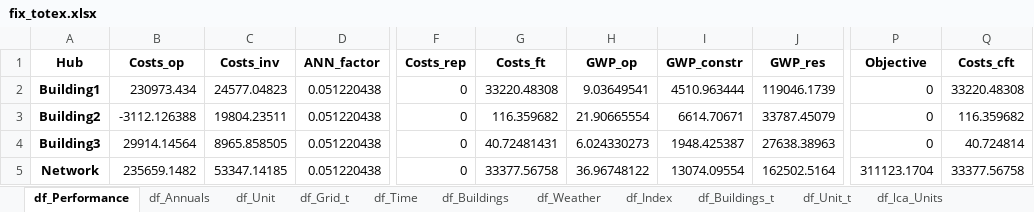
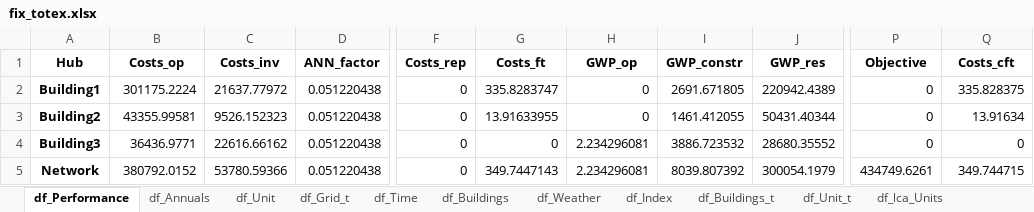
Before and after one commit to zhichuanma/REHO, an Excel workbook: VEO_Spain/Scenario_1/results/fix_totex.xlsx, sheet df_Performance, drawn as a sheet; only a part is shown, gaps mark what is left out; values as stored, in another font and other column widths than the file's, no borders; the diff names each change by its address in the sheet, - before the commit and + after, or states it on an @@ line.

```diff
--- a/VEO_Spain/Scenario_1/results/fix_totex.xlsx (sheet df_Performance)
+++ b/VEO_Spain/Scenario_1/results/fix_totex.xlsx (sheet df_Performance)
-B2 (Costs_op): 230973.434
+B2 (Costs_op): 301175.2224
-C2 (Costs_inv): 24577.04823
+C2 (Costs_inv): 21637.77972
-G2 (Costs_ft): 33220.48308
+G2 (Costs_ft): 335.8283747
-H2 (GWP_op): 9.03649541
+H2 (GWP_op): 0
-I2 (GWP_constr): 4510.963444
+I2 (GWP_constr): 2691.671805
-J2 (GWP_res): 119046.1739
+J2 (GWP_res): 220942.4389
-Q2 (Costs_cft): 33220.48308
+Q2 (Costs_cft): 335.828375
-B3 (Costs_op): -3112.126388
+B3 (Costs_op): 43355.99581
-C3 (Costs_inv): 19804.23511
+C3 (Costs_inv): 9526.152323
-G3 (Costs_ft): 116.359682
+G3 (Costs_ft): 13.91633955
-H3 (GWP_op): 21.90665554
+H3 (GWP_op): 0
-I3 (GWP_constr): 6614.70671
+I3 (GWP_constr): 1461.412055
-J3 (GWP_res): 33787.45079
+J3 (GWP_res): 50431.40344
-Q3 (Costs_cft): 116.359682
+Q3 (Costs_cft): 13.91634
-B4 (Costs_op): 29914.14564
+B4 (Costs_op): 36436.9771
-C4 (Costs_inv): 8965.858505
+C4 (Costs_inv): 22616.66162
-G4 (Costs_ft): 40.72481431
+G4 (Costs_ft): 0
-H4 (GWP_op): 6.024330273
+H4 (GWP_op): 2.234296081
-I4 (GWP_constr): 1948.425387
+I4 (GWP_constr): 3886.723532
-J4 (GWP_res): 27638.38963
+J4 (GWP_res): 28680.35552
-Q4 (Costs_cft): 40.724814
+Q4 (Costs_cft): 0
-B5 (Costs_op): 235659.1482
+B5 (Costs_op): 380792.0152
-C5 (Costs_inv): 53347.14185
+C5 (Costs_inv): 53780.59366
-G5 (Costs_ft): 33377.56758
+G5 (Costs_ft): 349.7447143
-H5 (GWP_op): 36.96748122
+H5 (GWP_op): 2.234296081
-I5 (GWP_constr): 13074.09554
+I5 (GWP_constr): 8039.807392
-J5 (GWP_res): 162502.5164
+J5 (GWP_res): 300054.1979
-P5 (Objective): 311123.1704
+P5 (Objective): 434749.6261
-Q5 (Costs_cft): 33377.56758
+Q5 (Costs_cft): 349.744715
```
Also changed, not shown: sheet df_Unit_t, sheet df_Grid_t, sheet df_lca_Units, sheet df_Buildings_t, sheet df_lca_Performance, sheet df_lca_resource, 5 more sheets, 50 other files.
